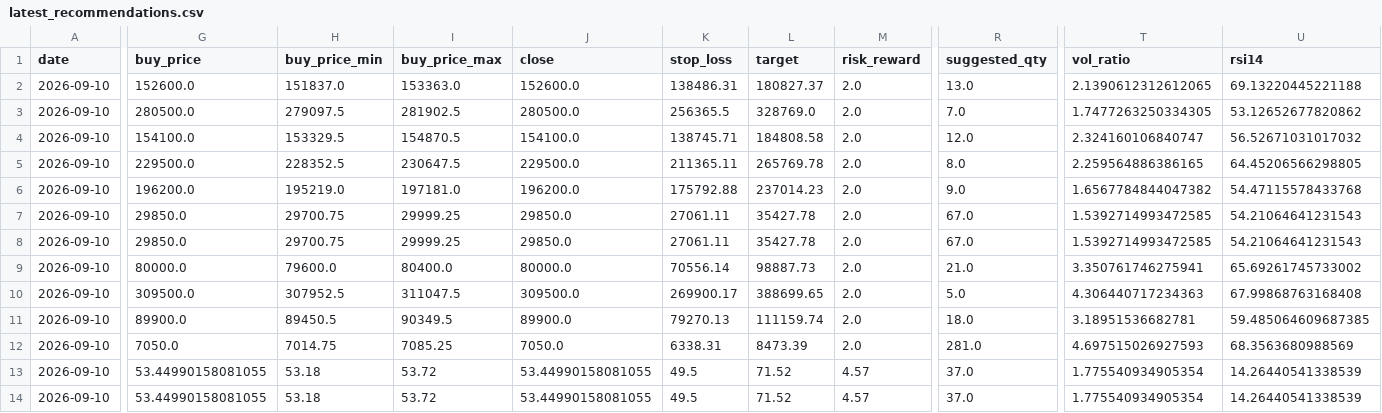
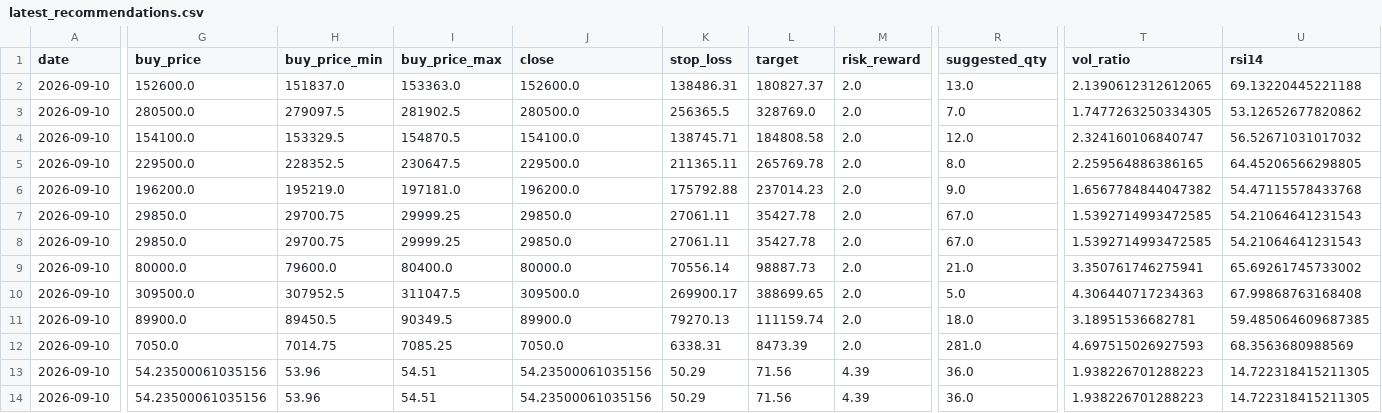
Before and after one commit to jidae8115-gif/stocksignals, a CSV file: latest_recommendations.csv, drawn as a sheet; only a part is shown, gaps mark what is left out; the diff covers the shown part only; the diff names each change by its address in the sheet, - before the commit and + after, or states it on an @@ line.

```diff
--- a/latest_recommendations.csv
+++ b/latest_recommendations.csv
-G13:G14 (buy_price): 53.44990158081055
+G13:G14 (buy_price): 54.23500061035156
-H13:H14 (buy_price_min): 53.18
+H13:H14 (buy_price_min): 53.96
-I13:I14 (buy_price_max): 53.72
+I13:I14 (buy_price_max): 54.51
-J13:J14 (close): 53.44990158081055
+J13:J14 (close): 54.23500061035156
-K13:K14 (stop_loss): 49.5
+K13:K14 (stop_loss): 50.29
-L13:L14 (target): 71.52
+L13:L14 (target): 71.56
-M13:M14 (risk_reward): 4.57
+M13:M14 (risk_reward): 4.39
-R13:R14 (suggested_qty): 37.0
+R13:R14 (suggested_qty): 36.0
-T13:T14 (vol_ratio): 1.775540934905354
+T13:T14 (vol_ratio): 1.938226701288223
-U13:U14 (rsi14): 14.26440541338539
+U13:U14 (rsi14): 14.722318415211305
```
Also changed, not shown: 6 edited cells elsewhere in this file, recommendations_log.csv, 1 other file.
